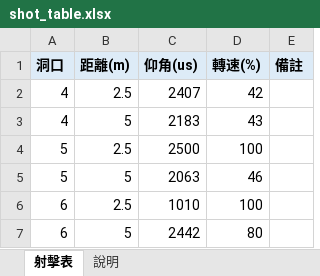
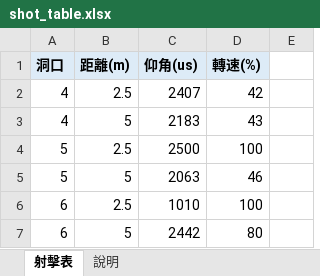
Before and after one commit to YXYang960102/TEL-Robot-2026, an Excel workbook: tools/shot_table/shot_table.xlsx, sheet 射擊表, drawn as a sheet; values as stored, in another font and other column widths than the file's, no borders; charts and pictures not drawn; the diff names each change by its address in the sheet, - before the commit and + after, or states it on an @@ line.

```diff
--- a/tools/shot_table/shot_table.xlsx (sheet 射擊表)
+++ b/tools/shot_table/shot_table.xlsx (sheet 射擊表)
-E1: 備註
+E1: (empty)
-E1 fill: #DDEBF7
+E1 fill: none
```
Also changed, not shown: sheet 說明, charts or pictures, 3 other files.
